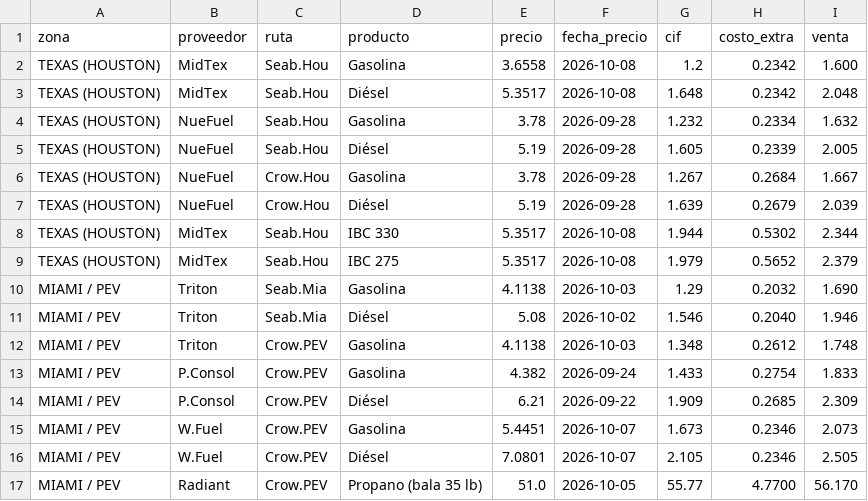
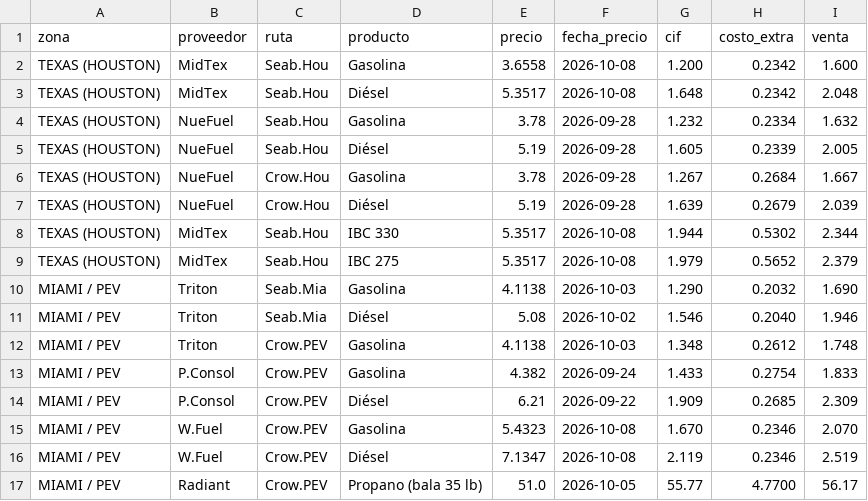
Before and after one commit to accounting206/katapulk-fuel, a CSV file: precios/precios_base.csv, drawn as a sheet.

```diff
--- a/precios/precios_base.csv
+++ b/precios/precios_base.csv
@@ -1,3 +1,3 @@
 zona,proveedor,ruta,producto,precio,fecha_precio,cif,costo_extra,venta
-TEXAS (HOUSTON),MidTex,Seab.Hou,Gasolina,3.6558,2026-10-08,1.2,0.2342,1.600
+TEXAS (HOUSTON),MidTex,Seab.Hou,Gasolina,3.6558,2026-10-08,1.200,0.2342,1.600
 TEXAS (HOUSTON),MidTex,Seab.Hou,Diésel,5.3517,2026-10-08,1.648,0.2342,2.048
@@ -9,3 +9,3 @@ TEXAS (HOUSTON),MidTex,Seab.Hou,IBC 330,5.3517,2026-10-08,1.944,0.5302,2.344
 TEXAS (HOUSTON),MidTex,Seab.Hou,IBC 275,5.3517,2026-10-08,1.979,0.5652,2.379
-MIAMI / PEV,Triton,Seab.Mia,Gasolina,4.1138,2026-10-03,1.29,0.2032,1.690
+MIAMI / PEV,Triton,Seab.Mia,Gasolina,4.1138,2026-10-03,1.290,0.2032,1.690
 MIAMI / PEV,Triton,Seab.Mia,Diésel,5.08,2026-10-02,1.546,0.2040,1.946
@@ -14,4 +14,4 @@ MIAMI / PEV,P.Consol,Crow.PEV,Gasolina,4.382,2026-09-24,1.433,0.2754,1.833
 MIAMI / PEV,P.Consol,Crow.PEV,Diésel,6.21,2026-09-22,1.909,0.2685,2.309
-MIAMI / PEV,W.Fuel,Crow.PEV,Gasolina,5.4451,2026-10-07,1.673,0.2346,2.073
-MIAMI / PEV,W.Fuel,Crow.PEV,Diésel,7.0801,2026-10-07,2.105,0.2346,2.505
-MIAMI / PEV,Radiant,Crow.PEV,Propano (bala 35 lb),51.0,2026-10-05,55.77,4.7700,56.170
+MIAMI / PEV,W.Fuel,Crow.PEV,Gasolina,5.4323,2026-10-08,1.670,0.2346,2.070
+MIAMI / PEV,W.Fuel,Crow.PEV,Diésel,7.1347,2026-10-08,2.119,0.2346,2.519
+MIAMI / PEV,Radiant,Crow.PEV,Propano (bala 35 lb),51.0,2026-10-05,55.77,4.7700,56.17
```
Also changed, not shown: 3 other files.
